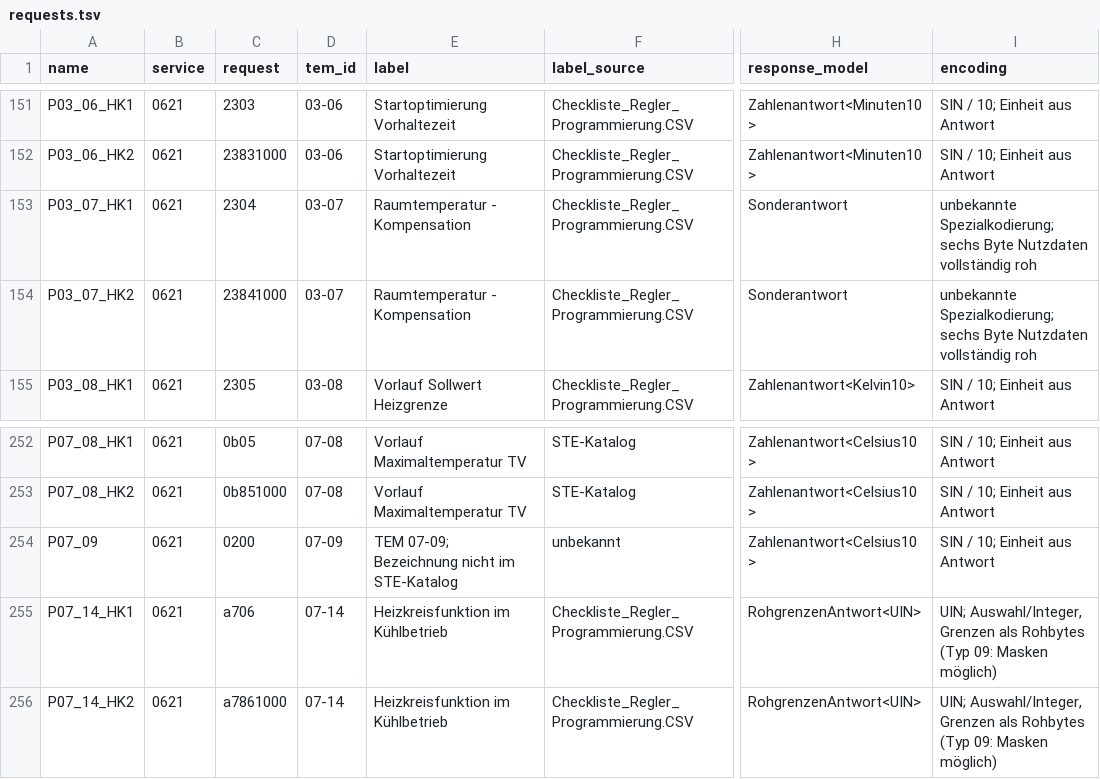
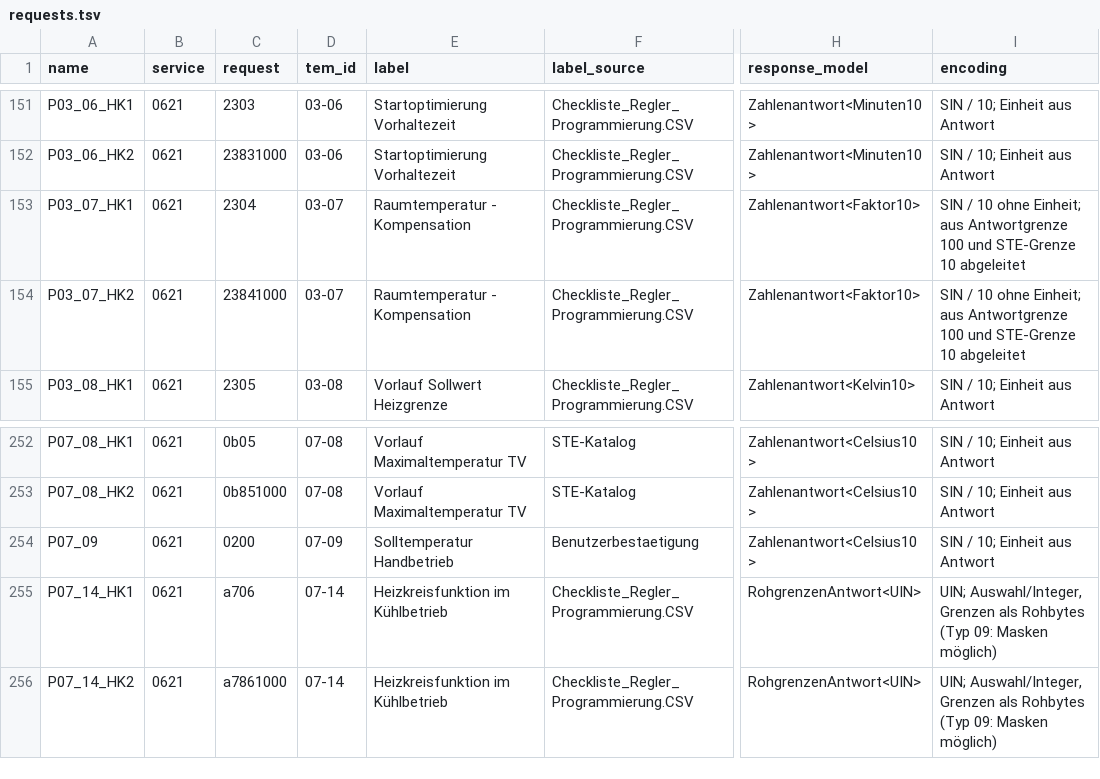
Before and after one commit to borg16/ebus-hautec, a TSV file: master-output/requests.tsv, drawn as a sheet; only a part is shown, gaps mark what is left out; the diff names each change by its address in the sheet, - before the commit and + after, or states it on an @@ line.

Commit message:
✨ feat(parameters): add inferred setters and live reads   - 【feat】 generate setters for 205 numeric parameter/context pairs   - 【feat】 add live reads by code, menu, or parameter file   - 【safety】 keep unknown short-response formats read-only   - 【test】 cover generated writes, decoding, and live-read modes
✨ feat(protocol): model burner and remote messages
  - 【feat】 add burner requests and responses for both units
  - 【feat】 define message models for both remote control panels
  - 【feat】 name observed broadcast status and control bits

📝 docs(analysis): document controls and menu coverage
  - 【docs】 analyze pump wiring, heating circuits, and observed operation
  - 【docs】 report STE menu coverage and its minimum-menu evidence
  - 【docs】 explain inferred writes, read modes, and their limitations
  - 【docs】 add source diagrams and update usage guidance

♻️ refactor(docs): group analysis files under docs
  - 【refactor】 move protocol and analysis documents into `docs/`
  - 【refactor】 relocate raw logs and organize TypeSpec declarations
  - 【style】 normalize formatting in protocol model files

```diff
--- a/master-output/requests.tsv
+++ b/master-output/requests.tsv
-H153:H154 (response_model): Sonderantwort
+H153:H154 (response_model): Zahlenantwort<Faktor10>
-I153:I154 (encoding): unbekannte Spezialkodierung; sechs Byte Nutzdaten vollständig roh
+I153:I154 (encoding): SIN / 10 ohne Einheit; aus Antwortgrenze 100 und STE-Grenze 10 abgeleitet
-E254 (label): TEM 07-09; Bezeichnung nicht im STE-Katalog
+E254 (label): Solltemperatur Handbetrieb
-F254 (label_source): unbekannt
+F254 (label_source): Benutzerbestaetigung
```
Also changed, not shown: 41 other files.
